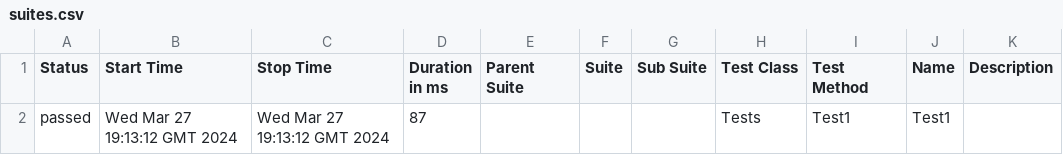
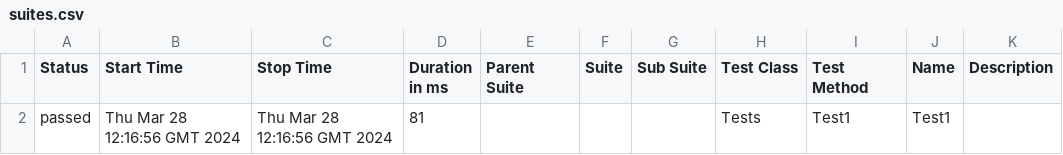
Before and after one commit to ladesa-ro/gerar-horario, a CSV file: b/development/data/suites.csv, drawn as a sheet.

```diff
--- a/b/development/data/suites.csv
+++ b/b/development/data/suites.csv
@@ -1,2 +1,2 @@
 "Status","Start Time","Stop Time","Duration in ms","Parent Suite","Suite","Sub Suite","Test Class","Test Method","Name","Description"
-"passed","Wed Mar 27 19:13:12 GMT 2024","Wed Mar 27 19:13:12 GMT 2024","87","","","","Tests","Test1","Test1",""
+"passed","Thu Mar 28 12:16:56 GMT 2024","Thu Mar 28 12:16:56 GMT 2024","81","","","","Tests","Test1","Test1",""
```
Also changed, not shown: 24 other files.
